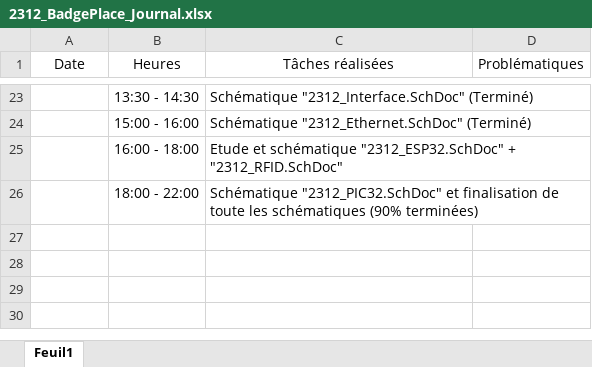
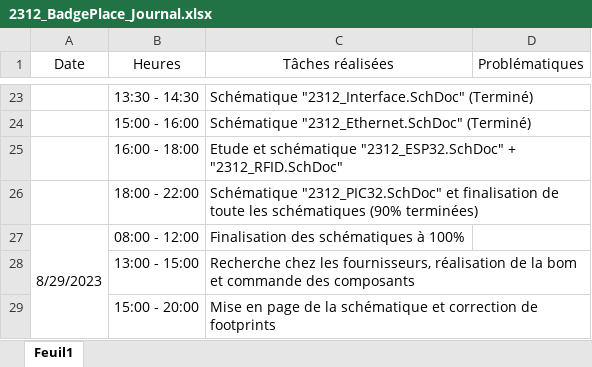
Before and after one commit to Miguel-SLO/2312_BadgePlace, an Excel workbook: doc/planification/2312_BadgePlace_Journal.xlsx, sheet Feuil1, drawn as a sheet; only a part is shown, gaps mark what is left out; values as stored, in another font and other column widths than the file's, no borders; the diff names each change by its address in the sheet, - before the commit and + after, or states it on an @@ line.

Commit message:
Update 2312_BadgePlace_Journal.xlsx

```diff
--- a/doc/planification/2312_BadgePlace_Journal.xlsx (sheet Feuil1)
+++ b/doc/planification/2312_BadgePlace_Journal.xlsx (sheet Feuil1)
+row 27: 8/29/2023 | 08:00 - 12:00 | Finalisation des schématiques à 100%
+row 28:  | 13:00 - 15:00 | Recherche chez les fournisseurs, réalisation de la bom et commande des composants
+row 29:  | 15:00 - 20:00 | Mise en page de la schématique et correction de footprints
```
